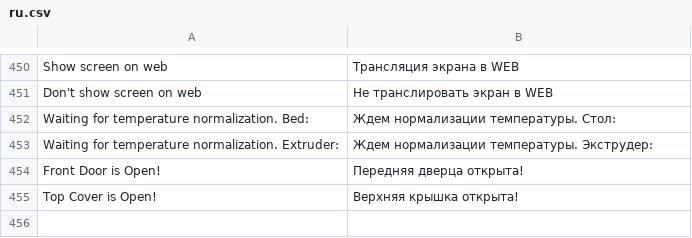
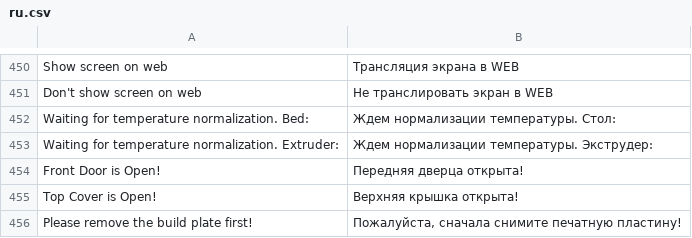
Before and after one commit to ghzserg/base, a CSV file: csv/ru.csv, drawn as a sheet; only a part is shown, gaps mark what is left out; the diff names each change by its address in the sheet, - before the commit and + after, or states it on an @@ line.

```diff
--- a/csv/ru.csv
+++ b/csv/ru.csv
+row 456: Please remove the build plate first! | Пожалуйста, сначала снимите печатную пластину!
```
Also changed, not shown: csv/es.csv, csv/fr.csv, 10 other files.
